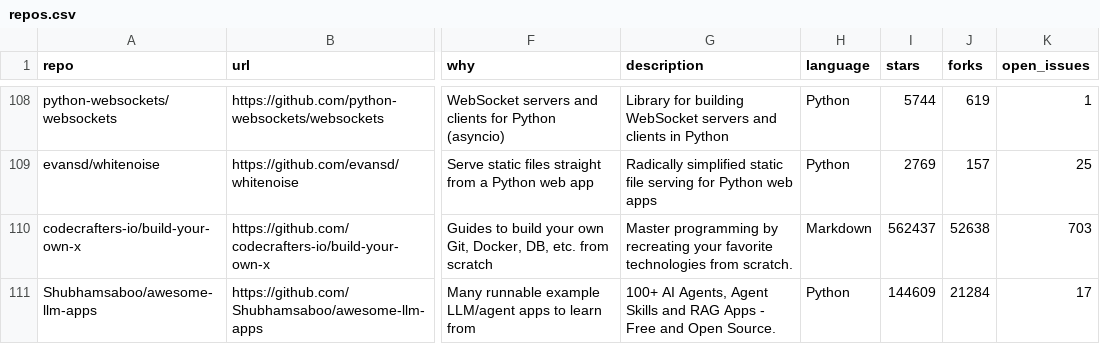
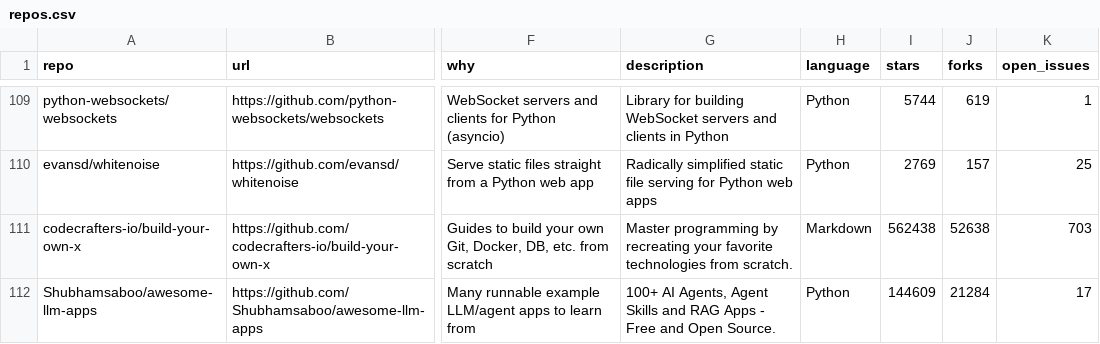
Before and after one commit to mmaxpo/awesome-ai-radar, a CSV file: repos.csv, drawn as a sheet; only a part is shown, gaps mark what is left out; addresses are those after the commit; the diff covers the shown part only; the diff names each change by its address in the sheet, - before the commit and + after, or states it on an @@ line.

```diff
--- a/repos.csv
+++ b/repos.csv
-I111 (stars): 562437
+I111 (stars): 562438
```
Also changed, not shown: 1 added row and 6 edited cells elsewhere in this file, 5 other files.
